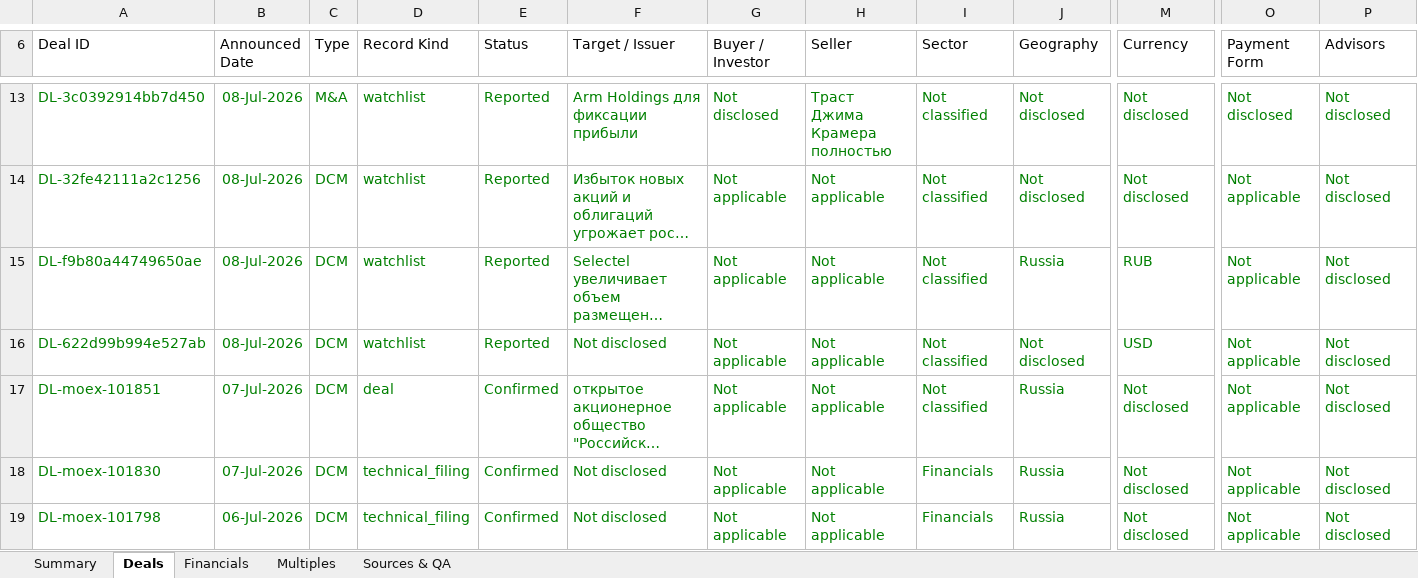
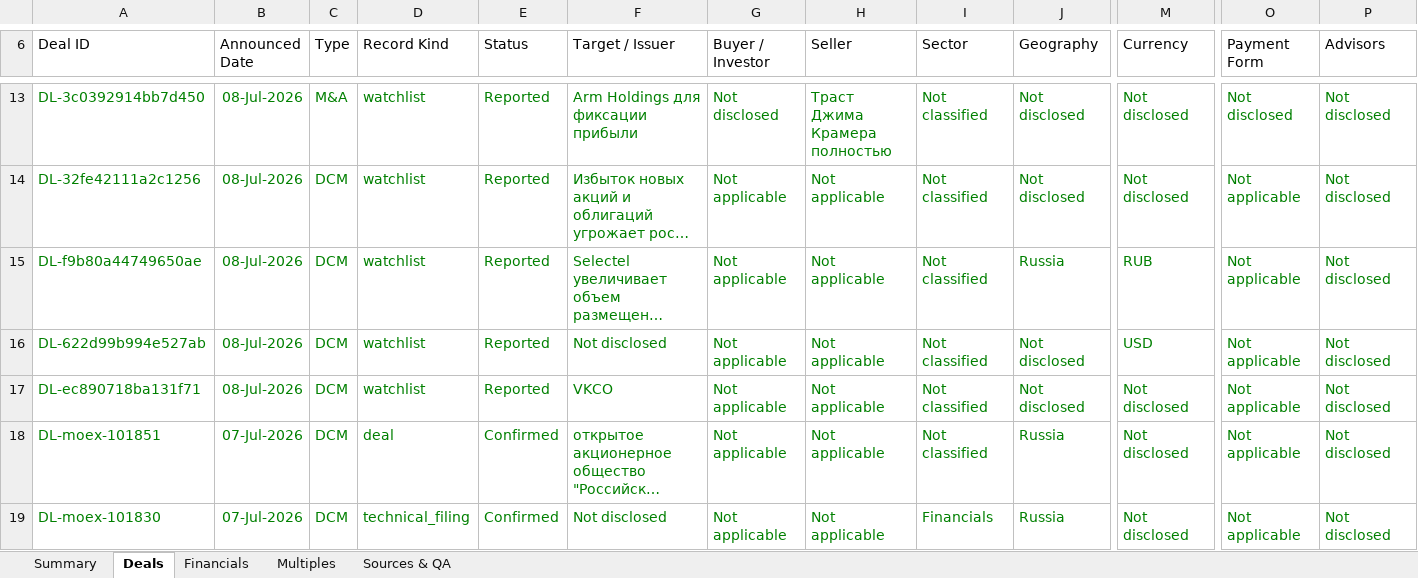
Before and after one commit to irisaurum/deal-markets-copilot, an Excel workbook: output/precedent_transactions.xlsx, sheet Deals, drawn as a sheet; only a part is shown, gaps mark what is left out; the shorter side is filled out with more unchanged rows; long unchanged cells end in …; values as stored, in another font and other column widths than the file's, no borders; table styles not drawn; rows hold the shown columns only; the diff names each change by its address in the sheet, - before the commit and + after, or states it on an @@ line.

```diff
--- a/output/precedent_transactions.xlsx (sheet Deals)
+++ b/output/precedent_transactions.xlsx (sheet Deals)
+row 17: DL-ec890718ba131f71 | 08-Jul-2026 | DCM | watchlist | Reported | VKCO | Not applicable | Not applicable | Not classified | Not disclosed | Not disclosed | Not applicable | Not disclosed
```
Also changed, not shown: sheet Sources & QA, sheet Summary, 5 other files.
